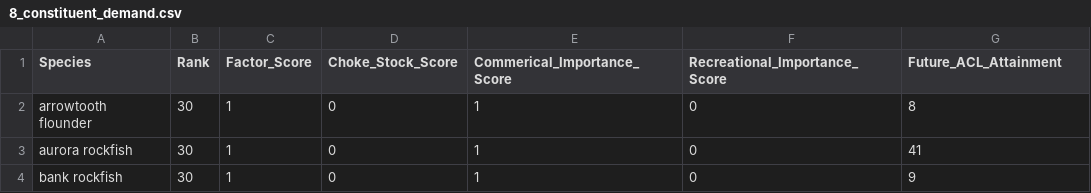
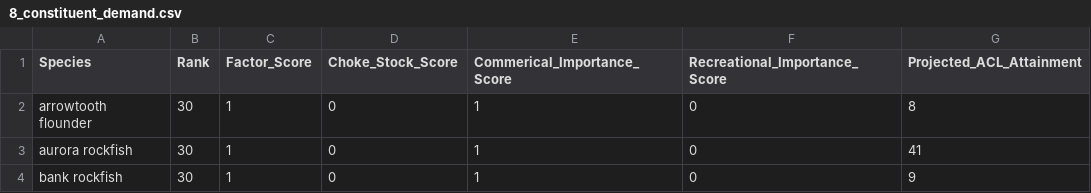
Before and after one commit to chantelwetzel-noaa/wcgfishSAP, a CSV file: tables/8_constituent_demand.csv, drawn as a sheet; only a part is shown; the diff names each change by its address in the sheet, - before the commit and + after, or states it on an @@ line.

```diff
--- a/tables/8_constituent_demand.csv
+++ b/tables/8_constituent_demand.csv
-G1: Future_ACL_Attainment
+G1: Projected_ACL_Attainment
```
Also changed, not shown: tables/2_commercial_revenue.csv, tables/3_tribal_revenue.csv, 6 other files.
